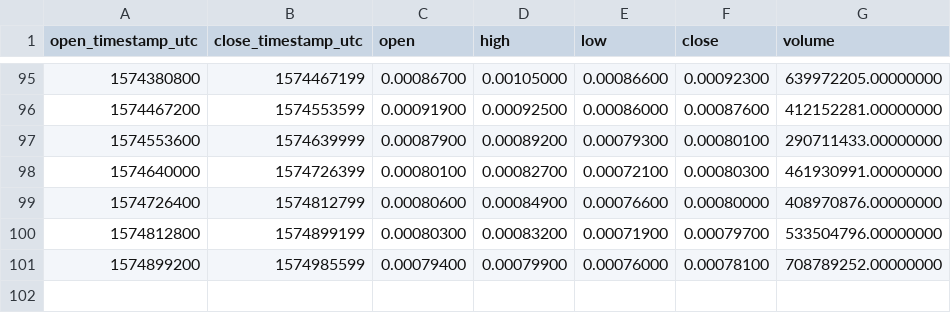
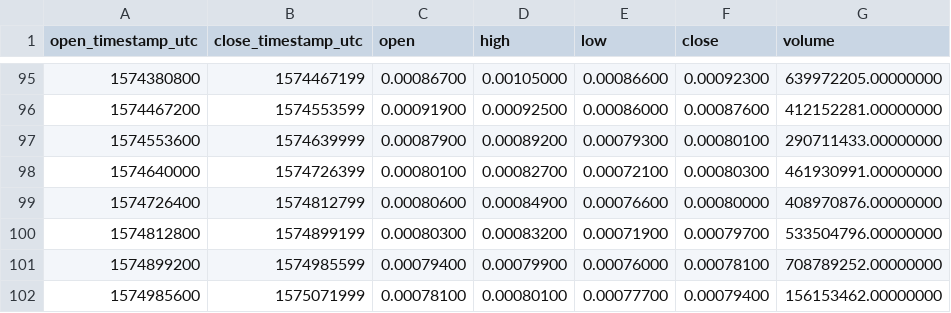
Before and after one commit to cryptobigbro/binance-COCOSUSDT, a CSV file: binance-COCOSUSDT-1d.csv, drawn as a sheet; only a part is shown, gaps mark what is left out; the diff names each change by its address in the sheet, - before the commit and + after, or states it on an @@ line.

```diff
--- a/binance-COCOSUSDT-1d.csv
+++ b/binance-COCOSUSDT-1d.csv
+row 102: 1574985600 | 1575071999 | 0.00078100 | 0.00080100 | 0.00077700 | 0.00079400 | 156153462.00000000
```
Also changed, not shown: binance-COCOSUSDT-1h.csv.
